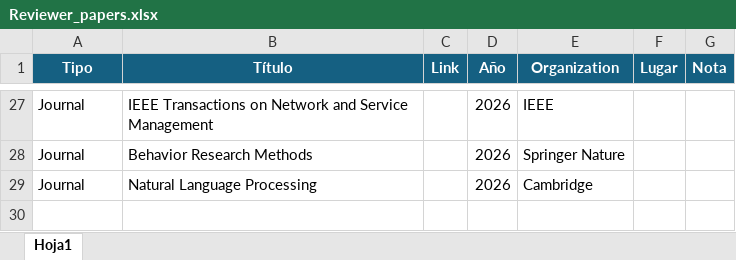
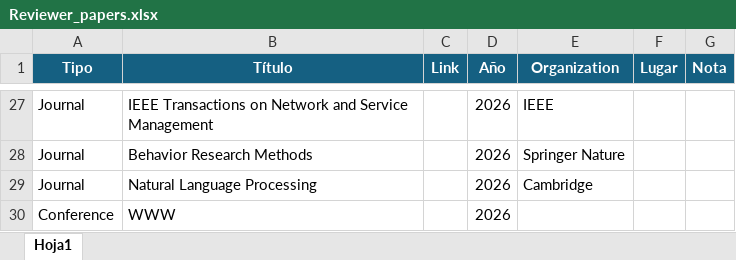
Before and after one commit to javicond3/javicond3.github.io, an Excel workbook: data/Reviewer_papers.xlsx, sheet Hoja1, drawn as a sheet; only a part is shown, gaps mark what is left out; values as stored, in another font and other column widths than the file's, no borders; the diff names each change by its address in the sheet, - before the commit and + after, or states it on an @@ line.

```diff
--- a/data/Reviewer_papers.xlsx (sheet Hoja1)
+++ b/data/Reviewer_papers.xlsx (sheet Hoja1)
+row 30: Conference | WWW |  | 2026
```
Also changed, not shown: data/External_Courses_Events_Lectures.xlsx, data/Projects.xlsx, 1 other file.
